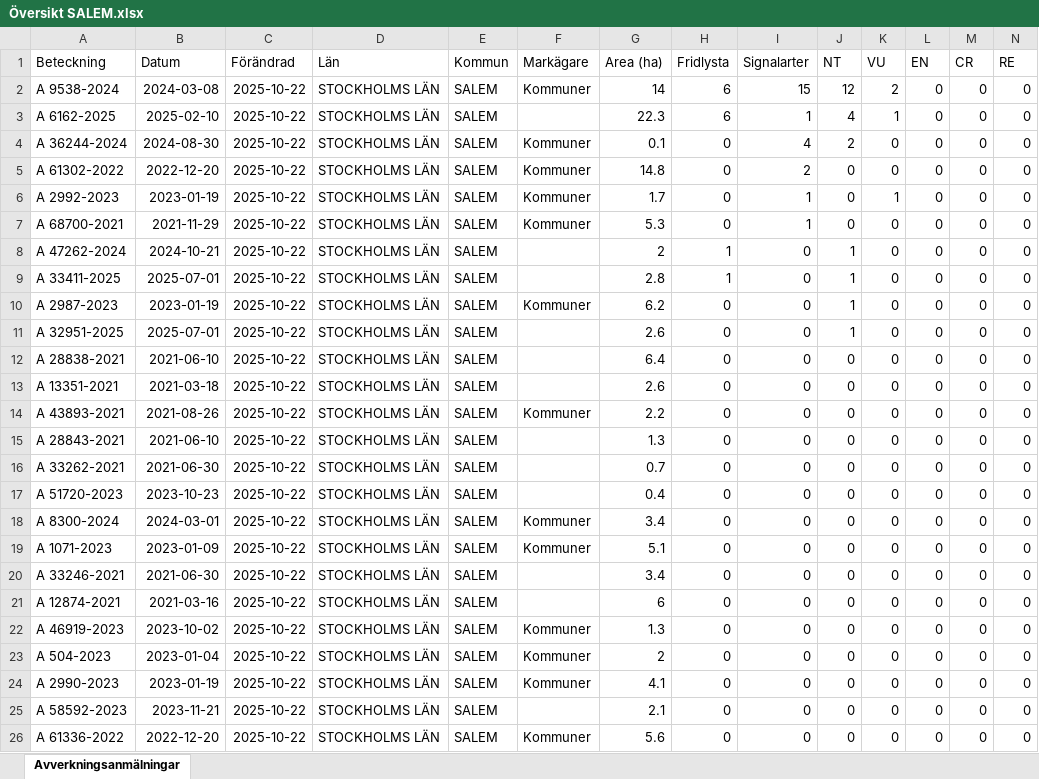
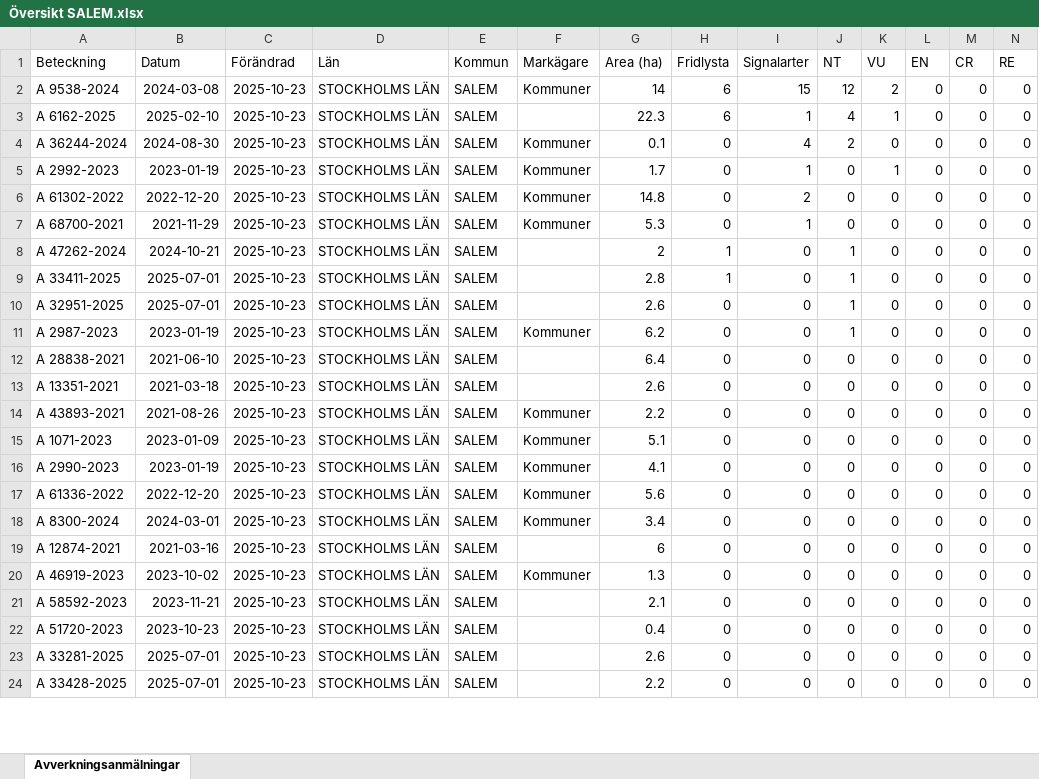
Before and after one commit to klasma/Logging_0128, an Excel workbook: Översikt SALEM.xlsx, sheet Avverkningsanmälningar, drawn as a sheet; only a part is shown; values as stored, in another font and other column widths than the file's, no borders; removed rows and columns are numbered as before the commit, all else as after; rows hold the shown columns only; the diff covers the shown part only; the diff names each change by its address in the sheet, - before the commit and + after, or states it on an @@ line.

```diff
--- a/Översikt SALEM.xlsx (sheet Avverkningsanmälningar)
+++ b/Översikt SALEM.xlsx (sheet Avverkningsanmälningar)
-C2:C4 (Förändrad): 2025-10-22
+C2:C4 (Förändrad): 2025-10-23
-row 5: A 61302-2022 | 2022-12-20 | 2025-10-22 | STOCKHOLMS LÄN | SALEM | Kommuner | 14.8 | 0 | 2 | 0 | 0 | 0 | 0 | 0
-C5 (Förändrad): 2025-10-22
+C5 (Förändrad): 2025-10-23
+row 6: A 61302-2022 | 2022-12-20 | 2025-10-23 | STOCKHOLMS LÄN | SALEM | Kommuner | 14.8 | 0 | 2 | 0 | 0 | 0 | 0 | 0
-C7:C9 (Förändrad): 2025-10-22
+C7:C9 (Förändrad): 2025-10-23
+row 10: A 32951-2025 | 2025-07-01 | 2025-10-23 | STOCKHOLMS LÄN | SALEM |  | 2.6 | 0 | 0 | 1 | 0 | 0 | 0 | 0
-C11 (Förändrad): 2025-10-22
+C11 (Förändrad): 2025-10-23
-row 11: A 32951-2025 | 2025-07-01 | 2025-10-22 | STOCKHOLMS LÄN | SALEM |  | 2.6 | 0 | 0 | 1 | 0 | 0 | 0 | 0
-C12:C18 (Förändrad): 2025-10-22
+C12:C18 (Förändrad): 2025-10-23
-A15 (Beteckning): A 28843-2021
+A15 (Beteckning): A 1071-2023
-B15 (Datum): 2021-06-10
+B15 (Datum): 2023-01-09
-F15:F17 (Markägare): (empty)
+F15:F17 (Markägare): Kommuner
-G15 (Area (ha)): 1.3
+G15 (Area (ha)): 5.1
-A16 (Beteckning): A 33262-2021
+A16 (Beteckning): A 2990-2023
-B16 (Datum): 2021-06-30
+B16 (Datum): 2023-01-19
-G16 (Area (ha)): 0.7
+G16 (Area (ha)): 4.1
-A17 (Beteckning): A 51720-2023
+A17 (Beteckning): A 61336-2022
-B17 (Datum): 2023-10-23
+B17 (Datum): 2022-12-20
-G17 (Area (ha)): 0.4
+G17 (Area (ha)): 5.6
-row 19: A 1071-2023 | 2023-01-09 | 2025-10-22 | STOCKHOLMS LÄN | SALEM | Kommuner | 5.1 | 0 | 0 | 0 | 0 | 0 | 0 | 0
-row 20: A 33246-2021 | 2021-06-30 | 2025-10-22 | STOCKHOLMS LÄN | SALEM |  | 3.4 | 0 | 0 | 0 | 0 | 0 | 0 | 0
-C19:C20 (Förändrad): 2025-10-22
+C19:C20 (Förändrad): 2025-10-23
-row 23: A 504-2023 | 2023-01-04 | 2025-10-22 | STOCKHOLMS LÄN | SALEM | Kommuner | 2 | 0 | 0 | 0 | 0 | 0 | 0 | 0
-row 24: A 2990-2023 | 2023-01-19 | 2025-10-22 | STOCKHOLMS LÄN | SALEM | Kommuner | 4.1 | 0 | 0 | 0 | 0 | 0 | 0 | 0
-C21:C22 (Förändrad): 2025-10-22
+C21:C22 (Förändrad): 2025-10-23
-A22 (Beteckning): A 61336-2022
+A22 (Beteckning): A 51720-2023
-B22 (Datum): 2022-12-20
+B22 (Datum): 2023-10-23
-F22 (Markägare): Kommuner
+F22 (Markägare): (empty)
-G22 (Area (ha)): 5.6
+G22 (Area (ha)): 0.4
+row 23: A 33281-2025 | 2025-07-01 | 2025-10-23 | STOCKHOLMS LÄN | SALEM |  | 2.6 | 0 | 0 | 0 | 0 | 0 | 0 | 0
+row 24: A 33428-2025 | 2025-07-01 | 2025-10-23 | STOCKHOLMS LÄN | SALEM |  | 2.2 | 0 | 0 | 0 | 0 | 0 | 0 | 0
```
Also changed, not shown: 2 added rows and 70 edited cells elsewhere in this sheet, artfynd/A 2987-2023 artfynd.xlsx, artfynd/A 32951-2025 artfynd.xlsx, 53 other files.
